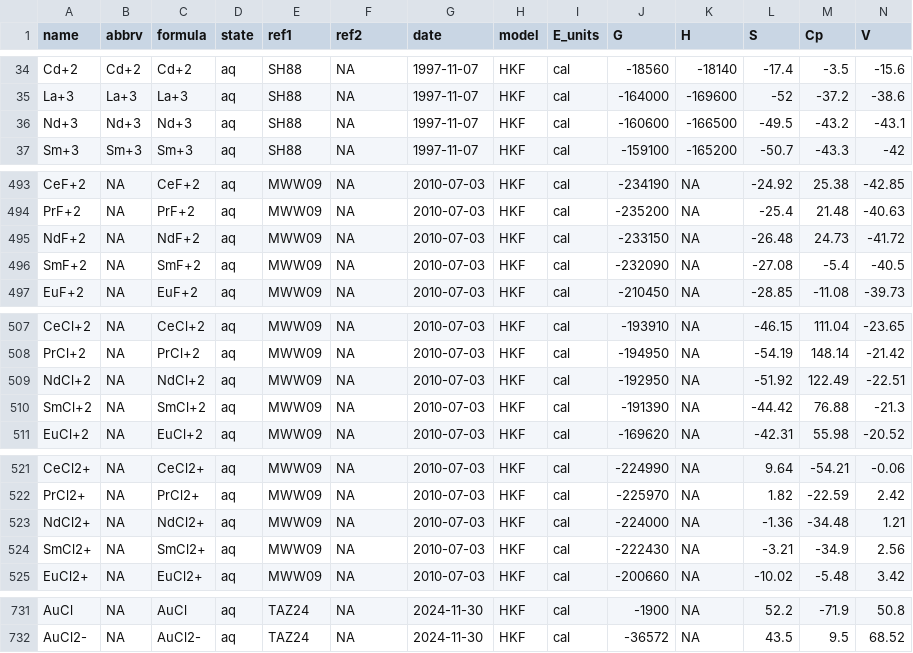
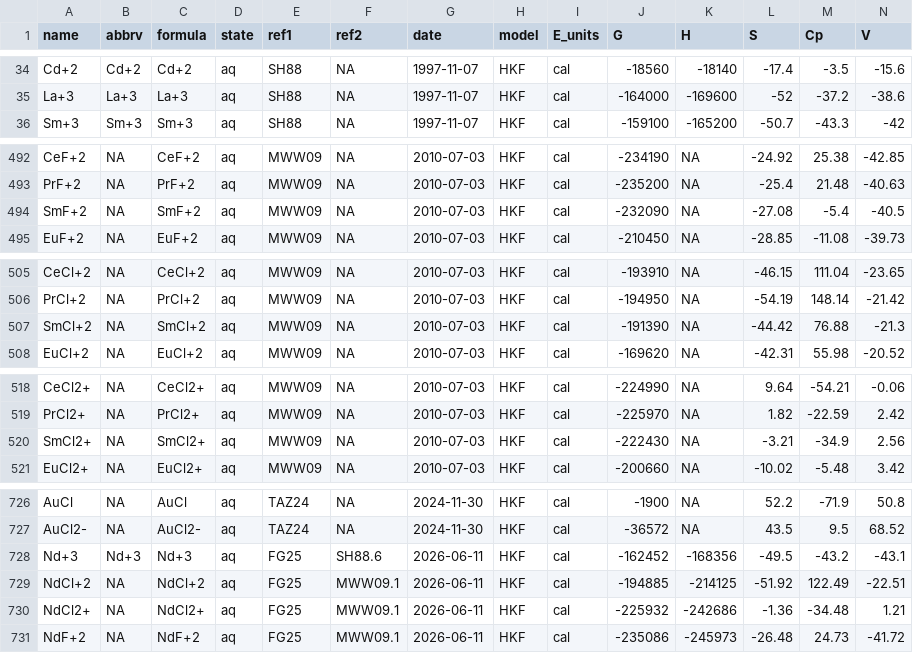
Before and after one commit to jedick/CHNOSZ, a CSV file: inst/extdata/OBIGT/inorganic_aq.csv, drawn as a sheet; only a part is shown, gaps mark what is left out; removed rows and columns are numbered as before the commit, all else as after; rows hold the shown columns only; the diff covers the shown part only; the diff names each change by its address in the sheet, - before the commit and + after, or states it on an @@ line.

```diff
--- a/inst/extdata/OBIGT/inorganic_aq.csv
+++ b/inst/extdata/OBIGT/inorganic_aq.csv
-row 36: Nd+3 | Nd+3 | Nd+3 | aq | SH88 | NA | 1997-11-07 | HKF | cal | -160600 | -166500 | -49.5 | -43.2 | -43.1
-row 495: NdF+2 | NA | NdF+2 | aq | MWW09 | NA | 2010-07-03 | HKF | cal | -233150 | NA | -26.48 | 24.73 | -41.72
-row 509: NdCl+2 | NA | NdCl+2 | aq | MWW09 | NA | 2010-07-03 | HKF | cal | -192950 | NA | -51.92 | 122.49 | -22.51
-row 523: NdCl2+ | NA | NdCl2+ | aq | MWW09 | NA | 2010-07-03 | HKF | cal | -224000 | NA | -1.36 | -34.48 | 1.21
+row 728: Nd+3 | Nd+3 | Nd+3 | aq | FG25 | SH88.6 | 2026-06-11 | HKF | cal | -162452 | -168356 | -49.5 | -43.2 | -43.1
+row 729: NdCl+2 | NA | NdCl+2 | aq | FG25 | MWW09.1 | 2026-06-11 | HKF | cal | -194885 | -214125 | -51.92 | 122.49 | -22.51
+row 730: NdCl2+ | NA | NdCl2+ | aq | FG25 | MWW09.1 | 2026-06-11 | HKF | cal | -225932 | -242686 | -1.36 | -34.48 | 1.21
+row 731: NdF+2 | NA | NdF+2 | aq | FG25 | MWW09.1 | 2026-06-11 | HKF | cal | -235086 | -245973 | -26.48 | 24.73 | -41.72
```
Also changed, not shown: 1 removed row elsewhere in this file, inst/extdata/OBIGT/SLOP98.csv, inst/extdata/thermo/refs.csv, 6 other files.
